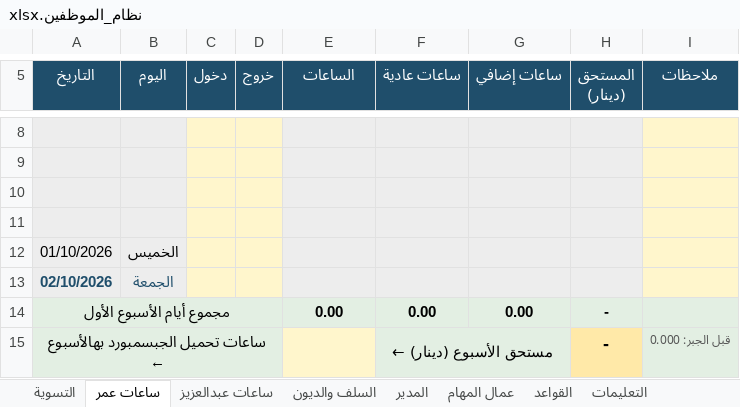
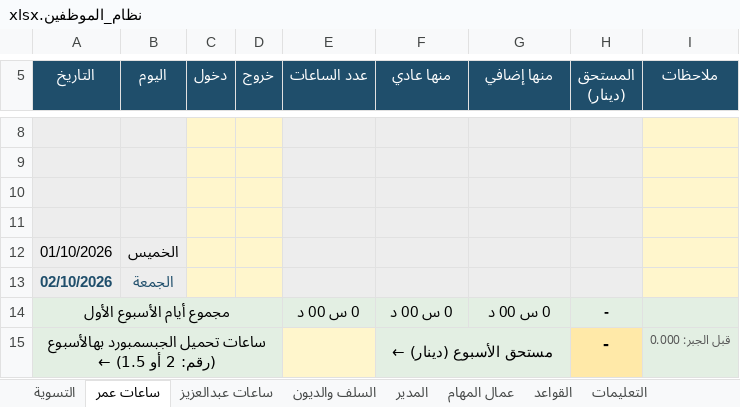
Before and after one commit to engineeringjo-dev/Fam-Bam, an Excel workbook: العون/نظام_الموظفين.xlsx, sheet ساعات عمر, drawn as a sheet; only a part is shown, gaps mark what is left out; values as stored, in another font and other column widths than the file's, no borders; conditional formats not drawn; the diff covers the shown part only; the diff names each change by its address in the sheet, - before the commit and + after, or states it on an @@ line.

```diff
--- a/العون/نظام_الموظفين.xlsx (sheet ساعات عمر)
+++ b/العون/نظام_الموظفين.xlsx (sheet ساعات عمر)
-E5: الساعات
+E5: عدد الساعات
-F5: ساعات عادية
+F5: منها عادي
-G5: ساعات إضافي
+G5: منها إضافي
-E14 (عدد الساعات): 0.00
+E14 (عدد الساعات): 0 س 00 د
-F14 (منها عادي): 0.00
+F14 (منها عادي): 0 س 00 د
-G14 (منها إضافي): 0.00
+G14 (منها إضافي): 0 س 00 د
-A15 (التاريخ): ساعات تحميل الجبسمبورد بهالأسبوع ←
+A15 (التاريخ): ساعات تحميل الجبسمبورد بهالأسبوع (رقم: 2 أو 1.5) ←
```
Also changed, not shown: 28 edited cells elsewhere in this sheet, sheet التسوية, sheet ساعات عبدالعزيز, sheet التعليمات, formulas that keep their value, 3 other files.
